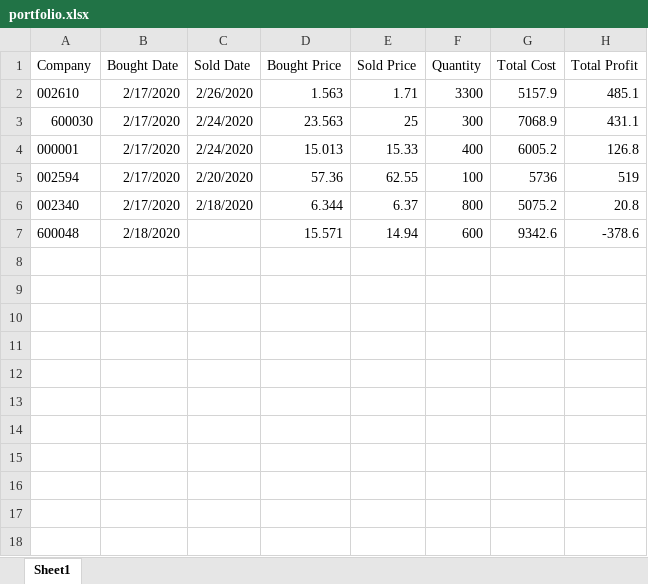
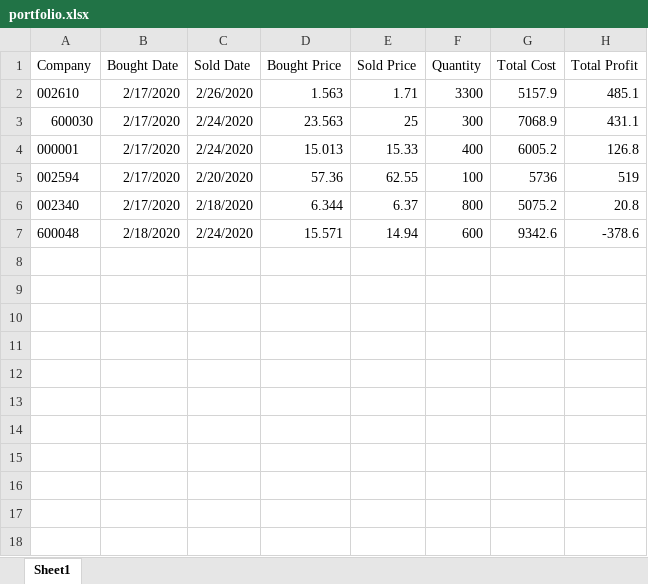
Before and after one commit to z5163449/Trading, an Excel workbook: portfolio.xlsx, sheet Sheet1, drawn as a sheet; only a part is shown; values as stored, in another font and other column widths than the file's, no borders; the diff names each change by its address in the sheet, - before the commit and + after, or states it on an @@ line.

```diff
--- a/portfolio.xlsx (sheet Sheet1)
+++ b/portfolio.xlsx (sheet Sheet1)
-C7 (Sold Date): (empty)
+C7 (Sold Date): 2/24/2020
```
Also changed, not shown: 22 other files.
